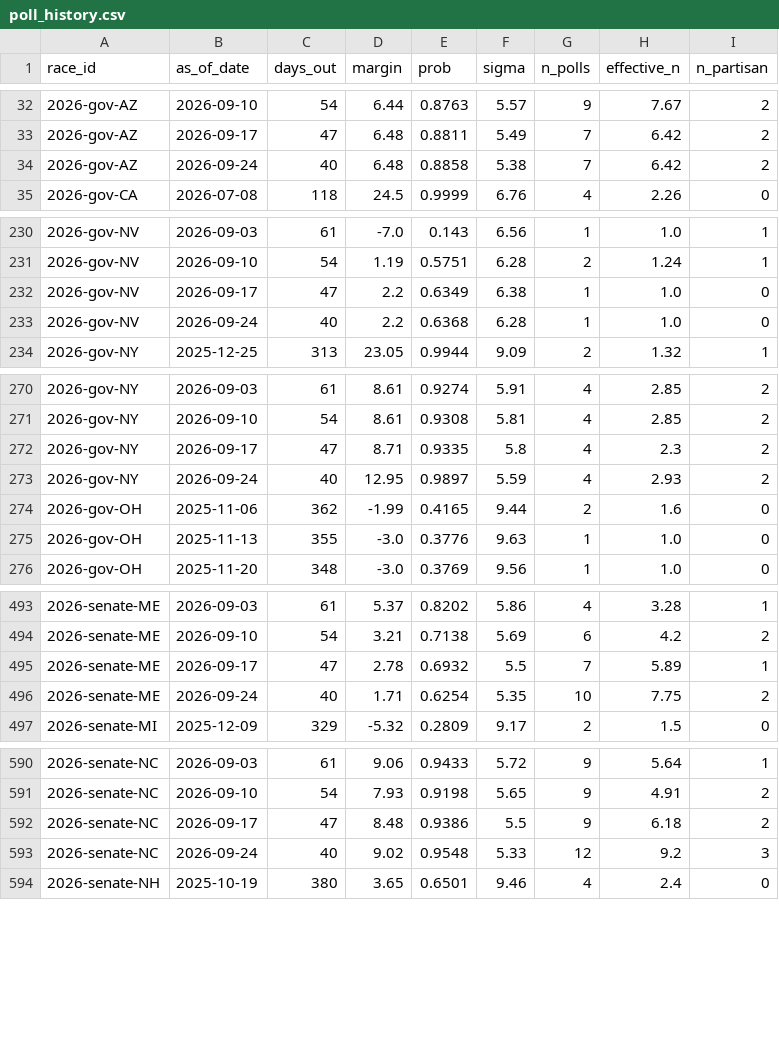
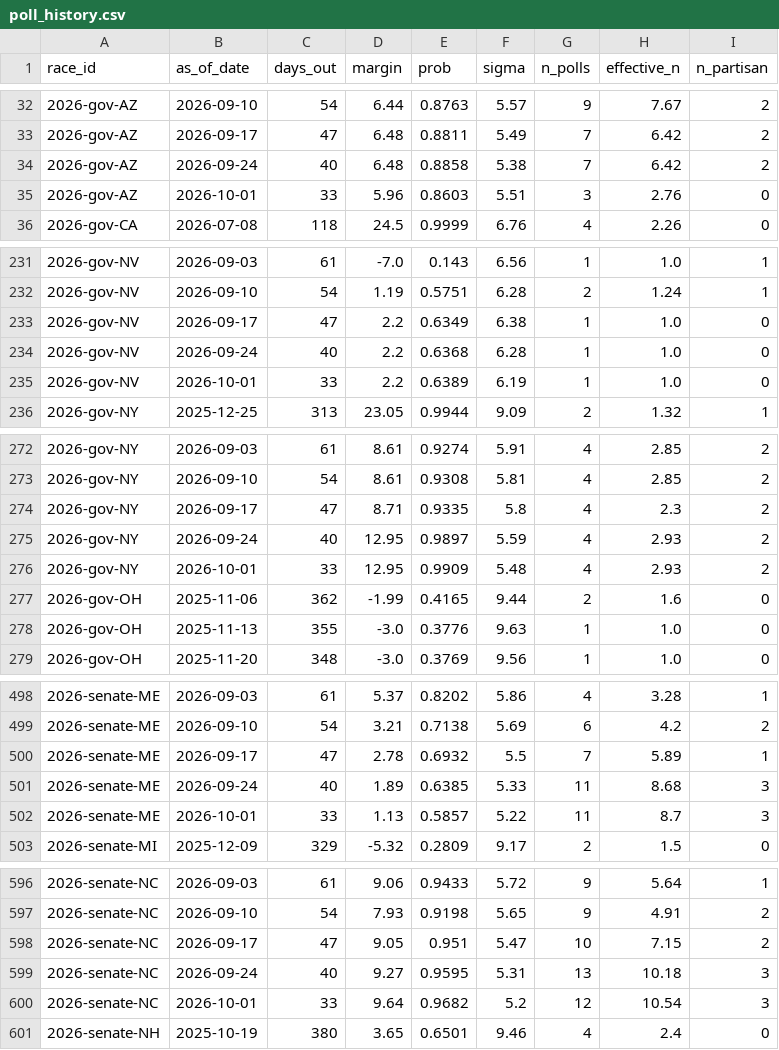
Before and after one commit to cohens714/oddsvspolls, a CSV file: data/poll_history.csv, drawn as a sheet; only a part is shown, gaps mark what is left out; the diff covers the shown part only.

```diff
--- a/data/poll_history.csv
+++ b/data/poll_history.csv
@@ -34,2 +34,3 @@ race_id,as_of_date,days_out,margin,prob,sigma,n_polls,effective_n,n_partisan
 2026-gov-AZ,2026-09-24,40,6.48,0.8858,5.38,7,6.42,2
+2026-gov-AZ,2026-10-01,33,5.96,0.8603,5.51,3,2.76,0
 2026-gov-CA,2026-07-08,118,24.5,0.9999,6.76,4,2.26,0
@@ -233,2 +234,3 @@ race_id,as_of_date,days_out,margin,prob,sigma,n_polls,effective_n,n_partisan
 2026-gov-NV,2026-09-24,40,2.2,0.6368,6.28,1,1.0,0
+2026-gov-NV,2026-10-01,33,2.2,0.6389,6.19,1,1.0,0
 2026-gov-NY,2025-12-25,313,23.05,0.9944,9.09,2,1.32,1
@@ -273,2 +275,3 @@ race_id,as_of_date,days_out,margin,prob,sigma,n_polls,effective_n,n_partisan
 2026-gov-NY,2026-09-24,40,12.95,0.9897,5.59,4,2.93,2
+2026-gov-NY,2026-10-01,33,12.95,0.9909,5.48,4,2.93,2
 2026-gov-OH,2025-11-06,362,-1.99,0.4165,9.44,2,1.6,0
@@ -495,3 +500,4 @@ race_id,as_of_date,days_out,margin,prob,sigma,n_polls,effective_n,n_partisan
 2026-senate-ME,2026-09-17,47,2.78,0.6932,5.5,7,5.89,1
-2026-senate-ME,2026-09-24,40,1.71,0.6254,5.35,10,7.75,2
+2026-senate-ME,2026-09-24,40,1.89,0.6385,5.33,11,8.68,3
+2026-senate-ME,2026-10-01,33,1.13,0.5857,5.22,11,8.7,3
 2026-senate-MI,2025-12-09,329,-5.32,0.2809,9.17,2,1.5,0
@@ -591,4 +597,5 @@ race_id,as_of_date,days_out,margin,prob,sigma,n_polls,effective_n,n_partisan
 2026-senate-NC,2026-09-10,54,7.93,0.9198,5.65,9,4.91,2
-2026-senate-NC,2026-09-17,47,8.48,0.9386,5.5,9,6.18,2
-2026-senate-NC,2026-09-24,40,9.02,0.9548,5.33,12,9.2,3
+2026-senate-NC,2026-09-17,47,9.05,0.951,5.47,10,7.15,2
+2026-senate-NC,2026-09-24,40,9.27,0.9595,5.31,13,10.18,3
+2026-senate-NC,2026-10-01,33,9.64,0.9682,5.2,12,10.54,3
 2026-senate-NH,2025-10-19,380,3.65,0.6501,9.46,4,2.4,0
```
Also changed, not shown: 3 added rows and 15 edited cells elsewhere in this file, data/poll_averages.csv, data/poll_probabilities.csv, 2 other files.
